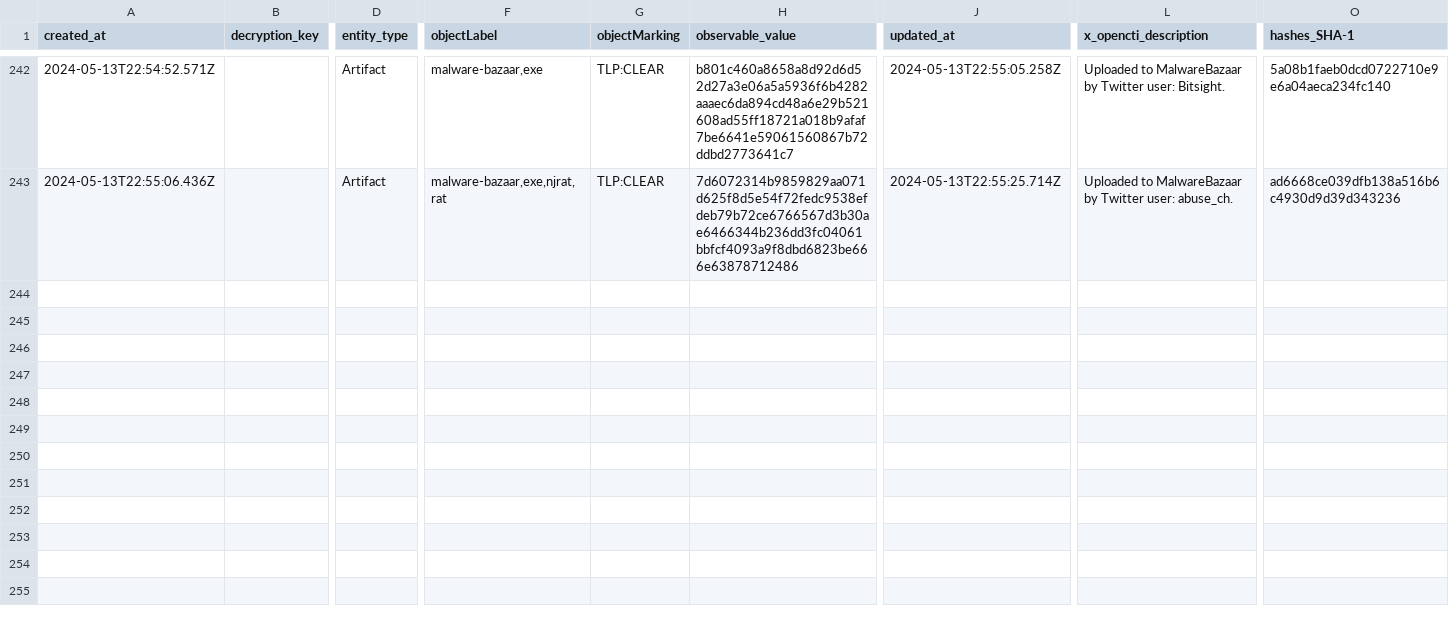
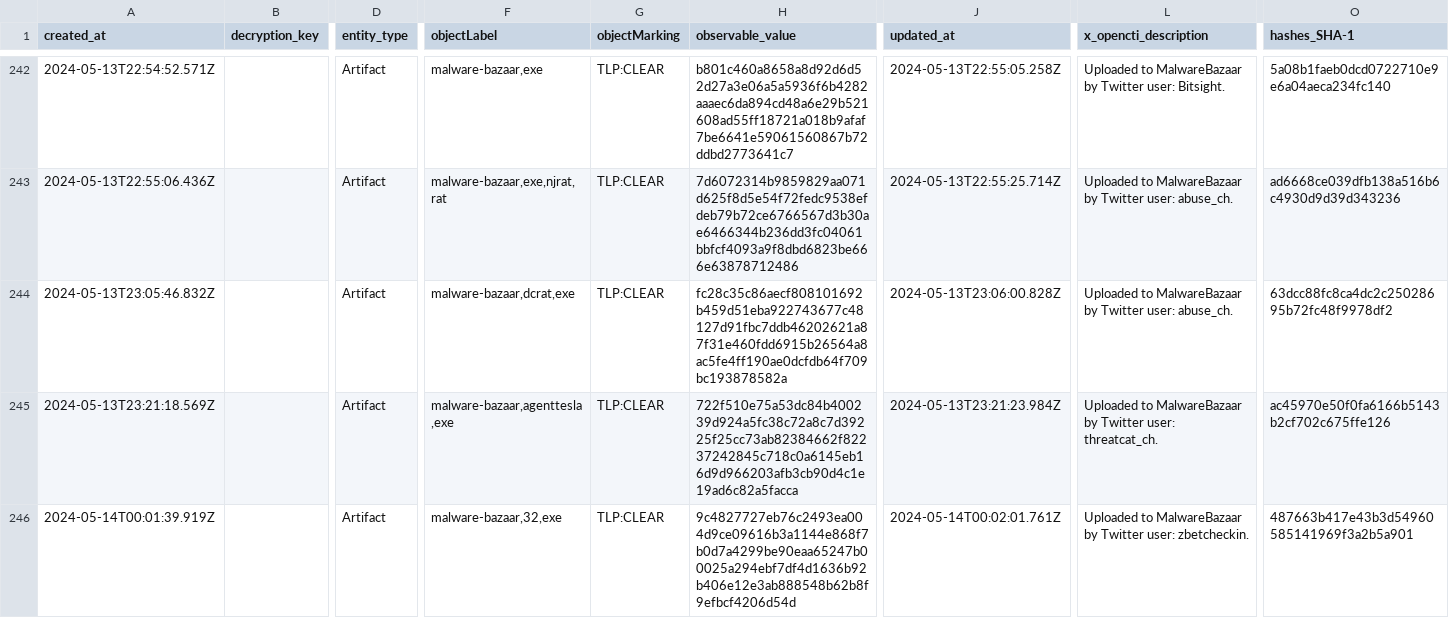
Before and after one commit to WildDogOne/CTI, a CSV file: Artifact_24h.csv, drawn as a sheet; only a part is shown, gaps mark what is left out; rows hold the shown columns only; the diff names each change by its address in the sheet, - before the commit and + after, or states it on an @@ line.

Commit message:
Update Artifact_24h

```diff
--- a/Artifact_24h.csv
+++ b/Artifact_24h.csv
+row 244: 2024-05-13T23:05:46.832Z |  | Artifact | malware-bazaar,dcrat,exe | TLP:CLEAR | fc28c35c86aecf808101692b459d51eba922743677c48127d91fbc7ddb46202621a87f31e460fdd6915b26564a8ac5fe4ff190ae0dcfdb64f709bc193878582a | 2024-05-13T23:06:00.828Z | Uploaded to MalwareBazaar by Twitter user: abuse_ch. | 63dcc88fc8ca4dc2c25028695b72fc48f9978df2
+row 245: 2024-05-13T23:21:18.569Z |  | Artifact | malware-bazaar,agenttesla,exe | TLP:CLEAR | 722f510e75a53dc84b400239d924a5fc38c72a8c7d39225f25cc73ab82384662f82237242845c718c0a6145eb16d9d966203afb3cb90d4c1e19ad6c82a5facca | 2024-05-13T23:21:23.984Z | Uploaded to MalwareBazaar by Twitter user: threatcat_ch. | ac45970e50f0fa6166b5143b2cf702c675ffe126
+row 246: 2024-05-14T00:01:39.919Z |  | Artifact | malware-bazaar,32,exe | TLP:CLEAR | 9c4827727eb76c2493ea004d9ce09616b3a1144e868f7b0d7a4299be90eaa65247b00025a294ebf7df4d1636b92b406e12e3ab888548b62b8f9efbcf4206d54d | 2024-05-14T00:02:01.761Z | Uploaded to MalwareBazaar by Twitter user: zbetcheckin. | 487663b417e43b3d54960585141969f3a2b5a901
```
Also changed, not shown: 1 other file.
